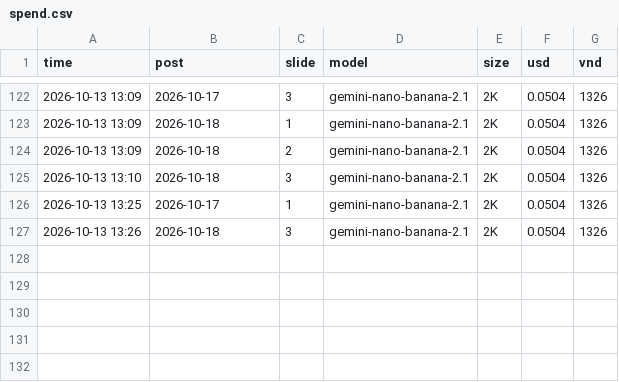
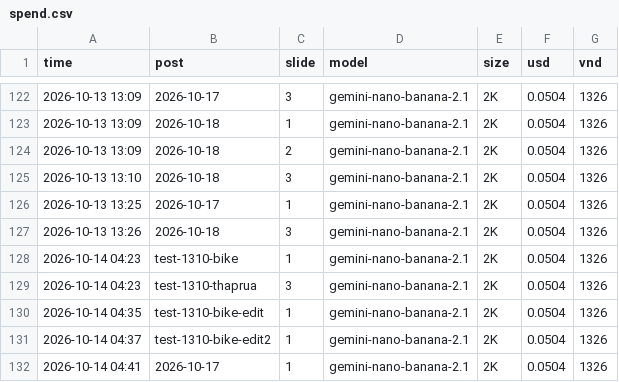
Before and after one commit to sau21h/sau21h, a CSV file: logs/spend.csv, drawn as a sheet; only a part is shown, gaps mark what is left out.

```diff
--- a/logs/spend.csv
+++ b/logs/spend.csv
@@ -127 +127,6 @@ time,post,slide,model,size,usd,vnd
 2026-10-13 13:26,2026-10-18,3,gemini-nano-banana-2.1,2K,0.0504,1326
+2026-10-14 04:23,test-1310-bike,1,gemini-nano-banana-2.1,2K,0.0504,1326
+2026-10-14 04:23,test-1310-thaprua,3,gemini-nano-banana-2.1,2K,0.0504,1326
+2026-10-14 04:35,test-1310-bike-edit,1,gemini-nano-banana-2.1,2K,0.0504,1326
+2026-10-14 04:37,test-1310-bike-edit2,1,gemini-nano-banana-2.1,2K,0.0504,1326
+2026-10-14 04:41,2026-10-17,1,gemini-nano-banana-2.1,2K,0.0504,1326
```
Also changed, not shown: 9 other files.
